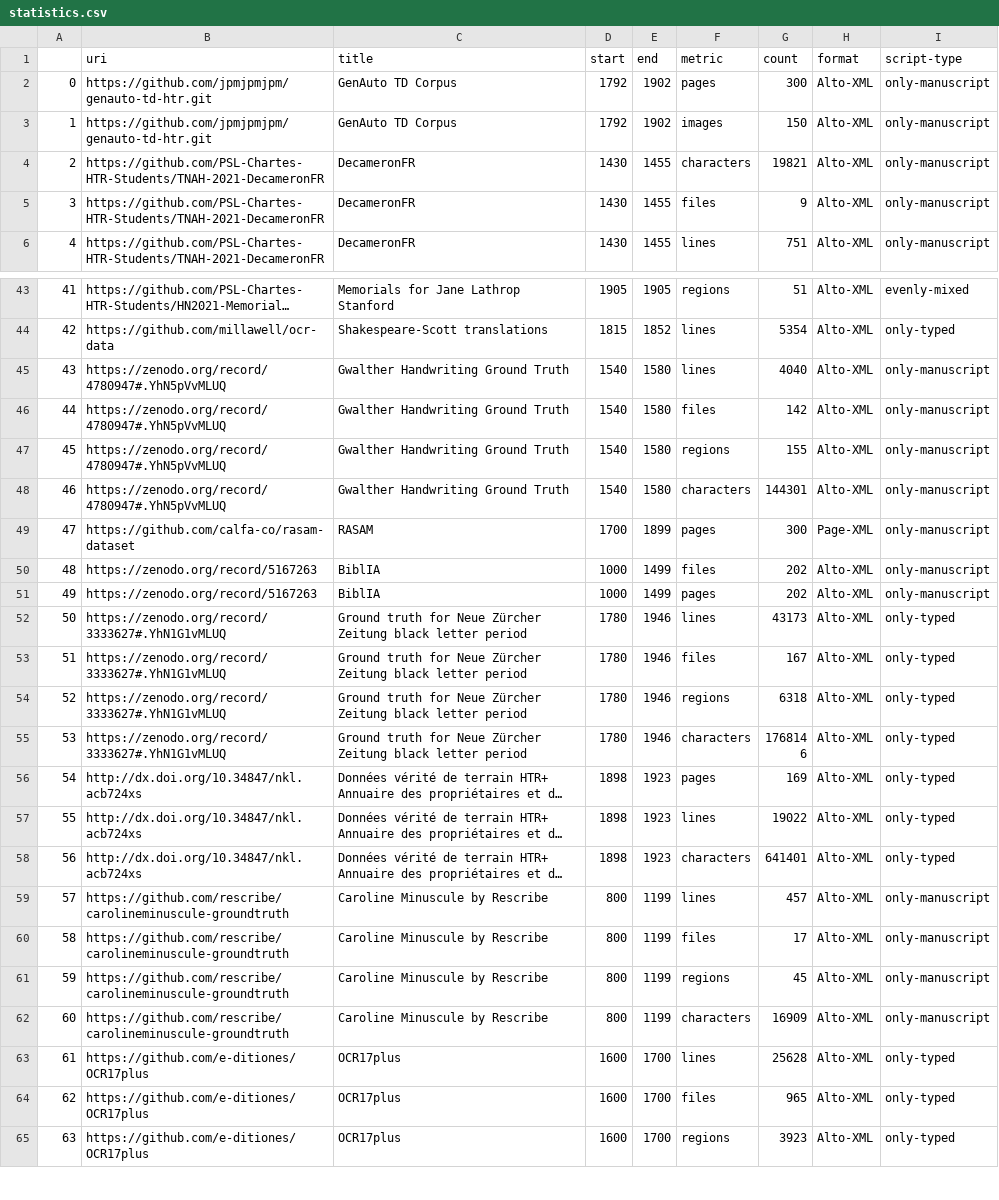
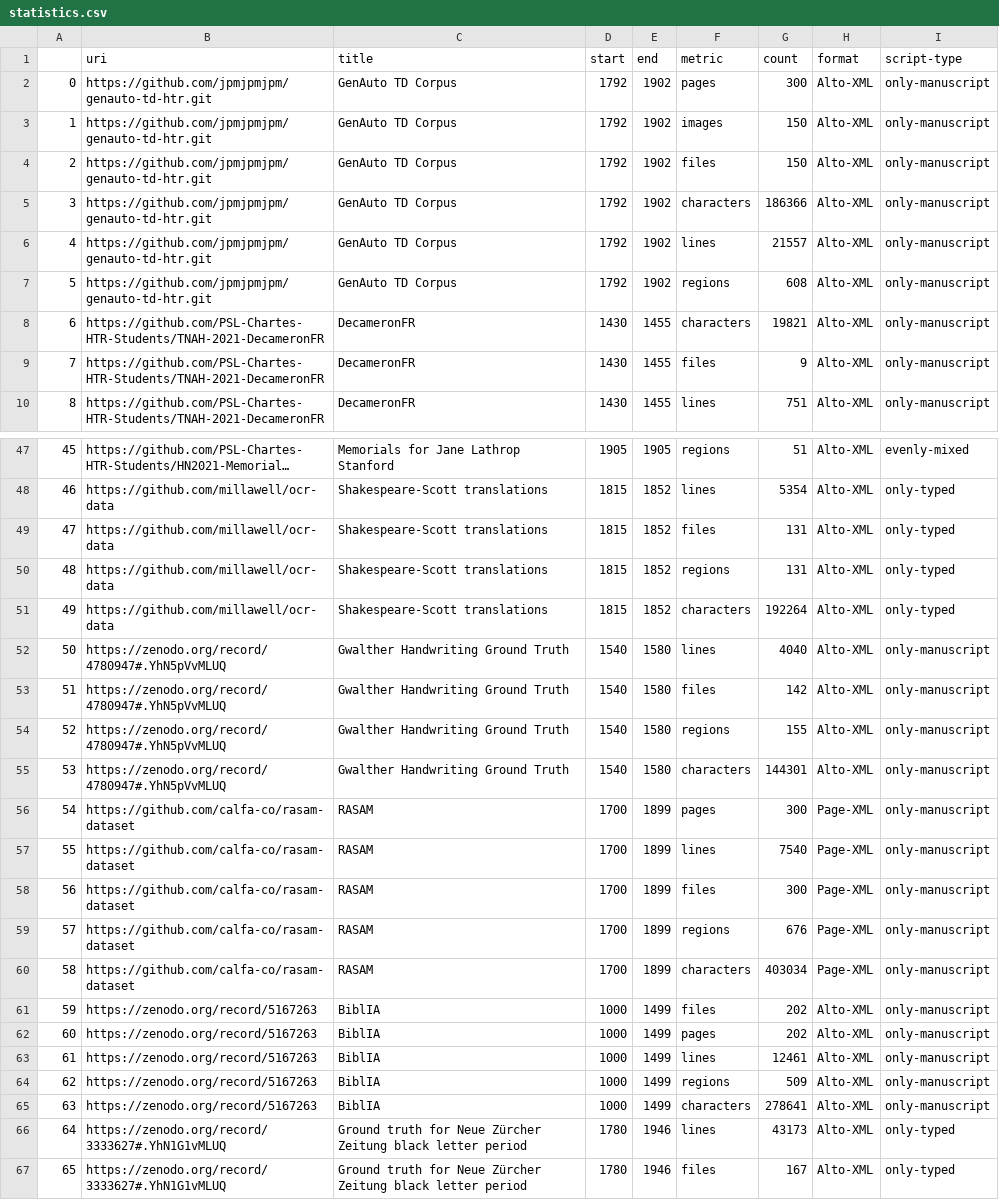
Before and after one commit to HTR-United/htr-united, a CSV file: statistics.csv, drawn as a sheet; only a part is shown, gaps mark what is left out; the shorter side is filled out with more unchanged rows; long unchanged cells end in …; addresses are those after the commit; the diff names each change by its address in the sheet, - before the commit and + after, or states it on an @@ line.

```diff
--- a/statistics.csv
+++ b/statistics.csv
+row 4: 2 | https://github.com/jpmjpmjpm/genauto-td-htr.git | GenAuto TD Corpus | 1792 | 1902 | files | 150 | Alto-XML | only-manuscript
+row 5: 3 | https://github.com/jpmjpmjpm/genauto-td-htr.git | GenAuto TD Corpus | 1792 | 1902 | characters | 186366 | Alto-XML | only-manuscript
+row 6: 4 | https://github.com/jpmjpmjpm/genauto-td-htr.git | GenAuto TD Corpus | 1792 | 1902 | lines | 21557 | Alto-XML | only-manuscript
+row 7: 5 | https://github.com/jpmjpmjpm/genauto-td-htr.git | GenAuto TD Corpus | 1792 | 1902 | regions | 608 | Alto-XML | only-manuscript
@@ column A renumbered from row 8 down @@
+row 49: 47 | https://github.com/millawell/ocr-data | Shakespeare-Scott translations | 1815 | 1852 | files | 131 | Alto-XML | only-typed
+row 50: 48 | https://github.com/millawell/ocr-data | Shakespeare-Scott translations | 1815 | 1852 | regions | 131 | Alto-XML | only-typed
+row 51: 49 | https://github.com/millawell/ocr-data | Shakespeare-Scott translations | 1815 | 1852 | characters | 192264 | Alto-XML | only-typed
+row 57: 55 | https://github.com/calfa-co/rasam-dataset | RASAM | 1700 | 1899 | lines | 7540 | Page-XML | only-manuscript
+row 58: 56 | https://github.com/calfa-co/rasam-dataset | RASAM | 1700 | 1899 | files | 300 | Page-XML | only-manuscript
+row 59: 57 | https://github.com/calfa-co/rasam-dataset | RASAM | 1700 | 1899 | regions | 676 | Page-XML | only-manuscript
+row 60: 58 | https://github.com/calfa-co/rasam-dataset | RASAM | 1700 | 1899 | characters | 403034 | Page-XML | only-manuscript
+row 63: 61 | https://zenodo.org/record/5167263 | BiblIA | 1000 | 1499 | lines | 12461 | Alto-XML | only-manuscript
+row 64: 62 | https://zenodo.org/record/5167263 | BiblIA | 1000 | 1499 | regions | 509 | Alto-XML | only-manuscript
+row 65: 63 | https://zenodo.org/record/5167263 | BiblIA | 1000 | 1499 | characters | 278641 | Alto-XML | only-manuscript
```
Also changed, not shown: 3 other files.
